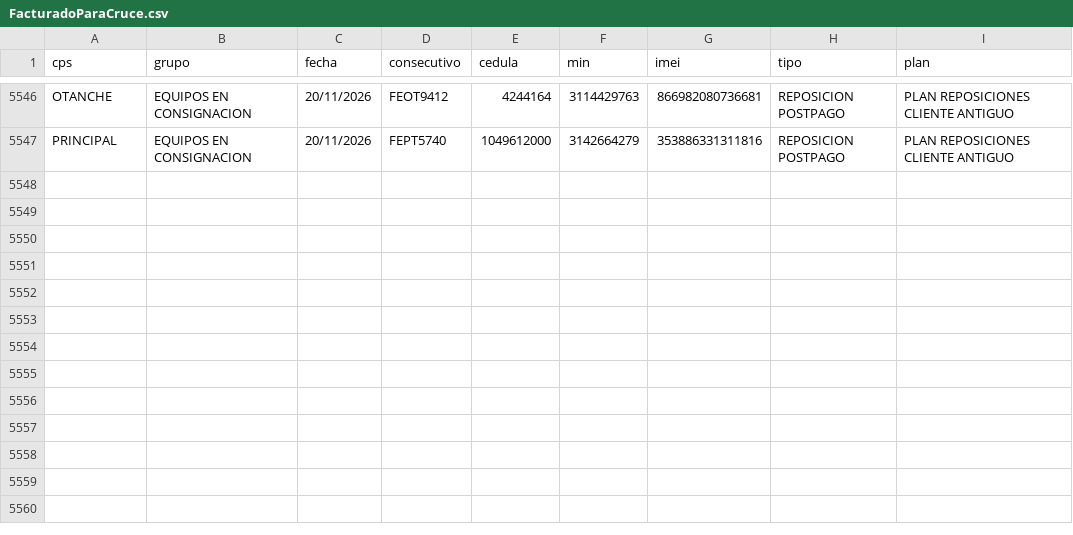
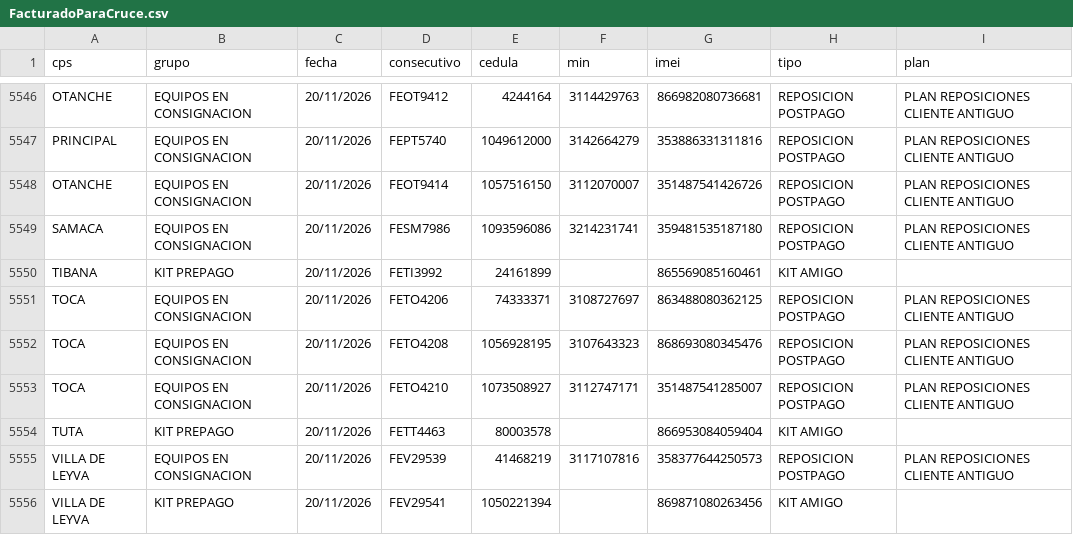
Before and after one commit to lubernu/prueba, a CSV file: FacturadoParaCruce.csv, drawn as a sheet; only a part is shown, gaps mark what is left out; the diff names each change by its address in the sheet, - before the commit and + after, or states it on an @@ line.

Commit message:
Actualización automática: FacturadoParaCruce.csv

```diff
--- a/FacturadoParaCruce.csv
+++ b/FacturadoParaCruce.csv
+row 5548: OTANCHE | EQUIPOS EN CONSIGNACION | 20/11/2026 | FEOT9414 | 1057516150 | 3112070007 | 351487541426726 | REPOSICION POSTPAGO | PLAN REPOSICIONES CLIENTE ANTIGUO
+row 5549: SAMACA | EQUIPOS EN CONSIGNACION | 20/11/2026 | FESM7986 | 1093596086 | 3214231741 | 359481535187180 | REPOSICION POSTPAGO | PLAN REPOSICIONES CLIENTE ANTIGUO
+row 5550: TIBANA | KIT PREPAGO | 20/11/2026 | FETI3992 | 24161899 |  | 865569085160461 | KIT AMIGO
+row 5551: TOCA | EQUIPOS EN CONSIGNACION | 20/11/2026 | FETO4206 | 74333371 | 3108727697 | 863488080362125 | REPOSICION POSTPAGO | PLAN REPOSICIONES CLIENTE ANTIGUO
+row 5552: TOCA | EQUIPOS EN CONSIGNACION | 20/11/2026 | FETO4208 | 1056928195 | 3107643323 | 868693080345476 | REPOSICION POSTPAGO | PLAN REPOSICIONES CLIENTE ANTIGUO
+row 5553: TOCA | EQUIPOS EN CONSIGNACION | 20/11/2026 | FETO4210 | 1073508927 | 3112747171 | 351487541285007 | REPOSICION POSTPAGO | PLAN REPOSICIONES CLIENTE ANTIGUO
+row 5554: TUTA | KIT PREPAGO | 20/11/2026 | FETT4463 | 80003578 |  | 866953084059404 | KIT AMIGO
+row 5555: VILLA DE LEYVA | EQUIPOS EN CONSIGNACION | 20/11/2026 | FEV29539 | 41468219 | 3117107816 | 358377644250573 | REPOSICION POSTPAGO | PLAN REPOSICIONES CLIENTE ANTIGUO
+row 5556: VILLA DE LEYVA | KIT PREPAGO | 20/11/2026 | FEV29541 | 1050221394 |  | 869871080263456 | KIT AMIGO
```
